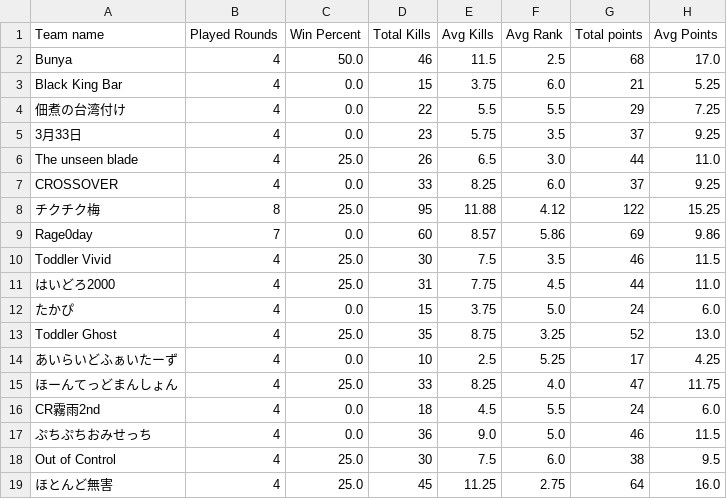
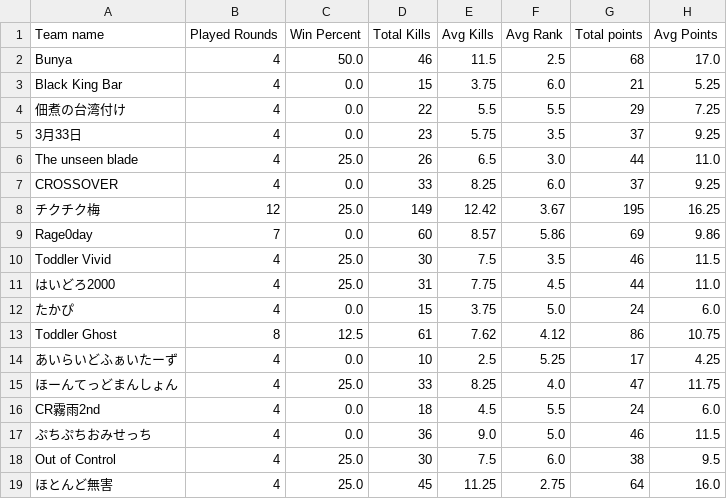
Before and after one commit to tennnpoints/erdojostats, a CSV file: files/S7T.csv, drawn as a sheet; only a part is shown; the diff covers the shown part only.

```diff
--- a/files/S7T.csv
+++ b/files/S7T.csv
@@ -7,3 +7,3 @@ The unseen blade,4,25.0,26,6.5,3.0,44,11.0
 CROSSOVER,4,0.0,33,8.25,6.0,37,9.25
-チクチク梅,8,25.0,95,11.88,4.12,122,15.25
+チクチク梅,12,25.0,149,12.42,3.67,195,16.25
 Rage0day,7,0.0,60,8.57,5.86,69,9.86
@@ -12,3 +12,3 @@ Toddler Vivid,4,25.0,30,7.5,3.5,46,11.5
 たかぴ,4,0.0,15,3.75,5.0,24,6.0
-Toddler Ghost,4,25.0,35,8.75,3.25,52,13.0
+Toddler Ghost,8,12.5,61,7.62,4.12,86,10.75
 あいらいどふぁいたーず,4,0.0,10,2.5,5.25,17,4.25
```
Also changed, not shown: 3 added rows and 19 edited cells elsewhere in this file, files/S7P.csv, 2 other files.
